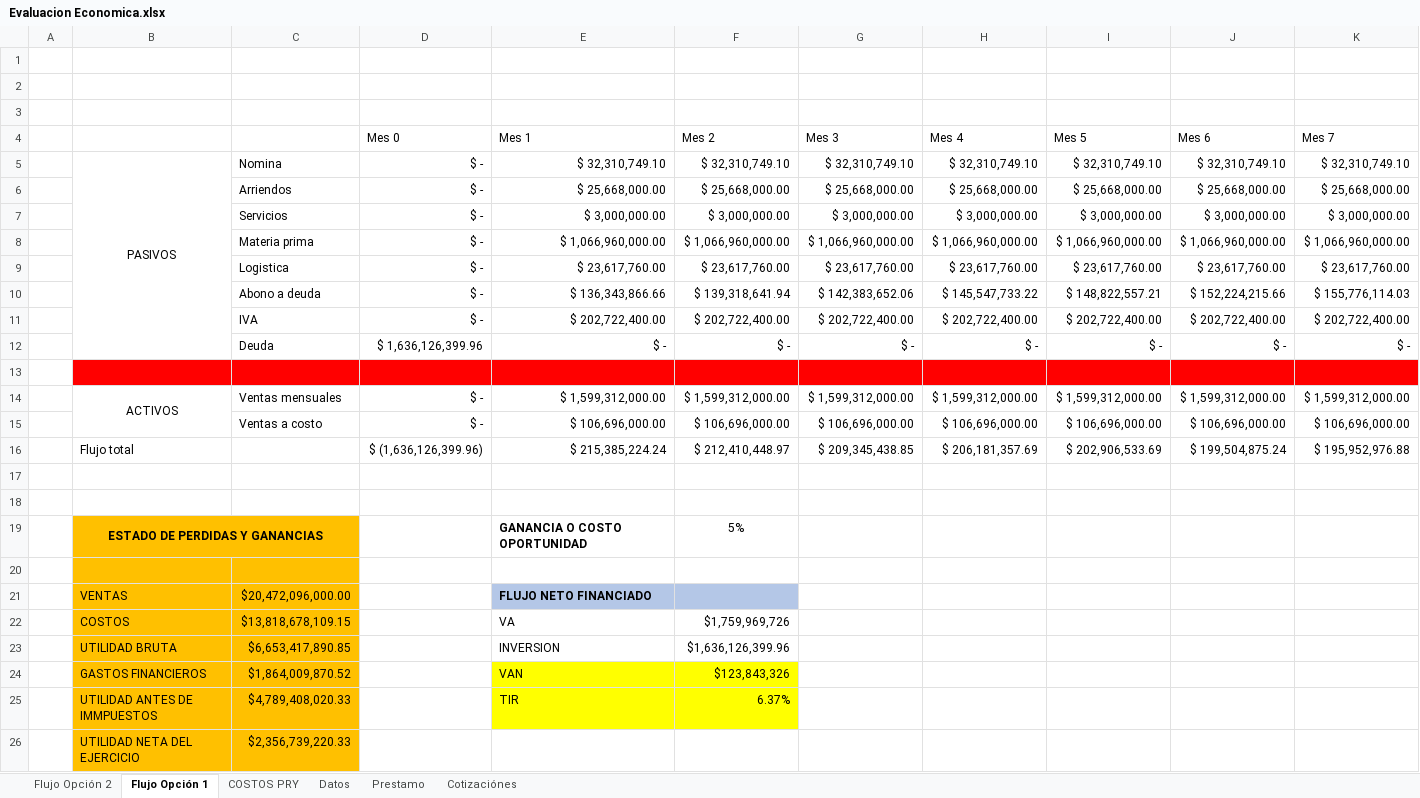
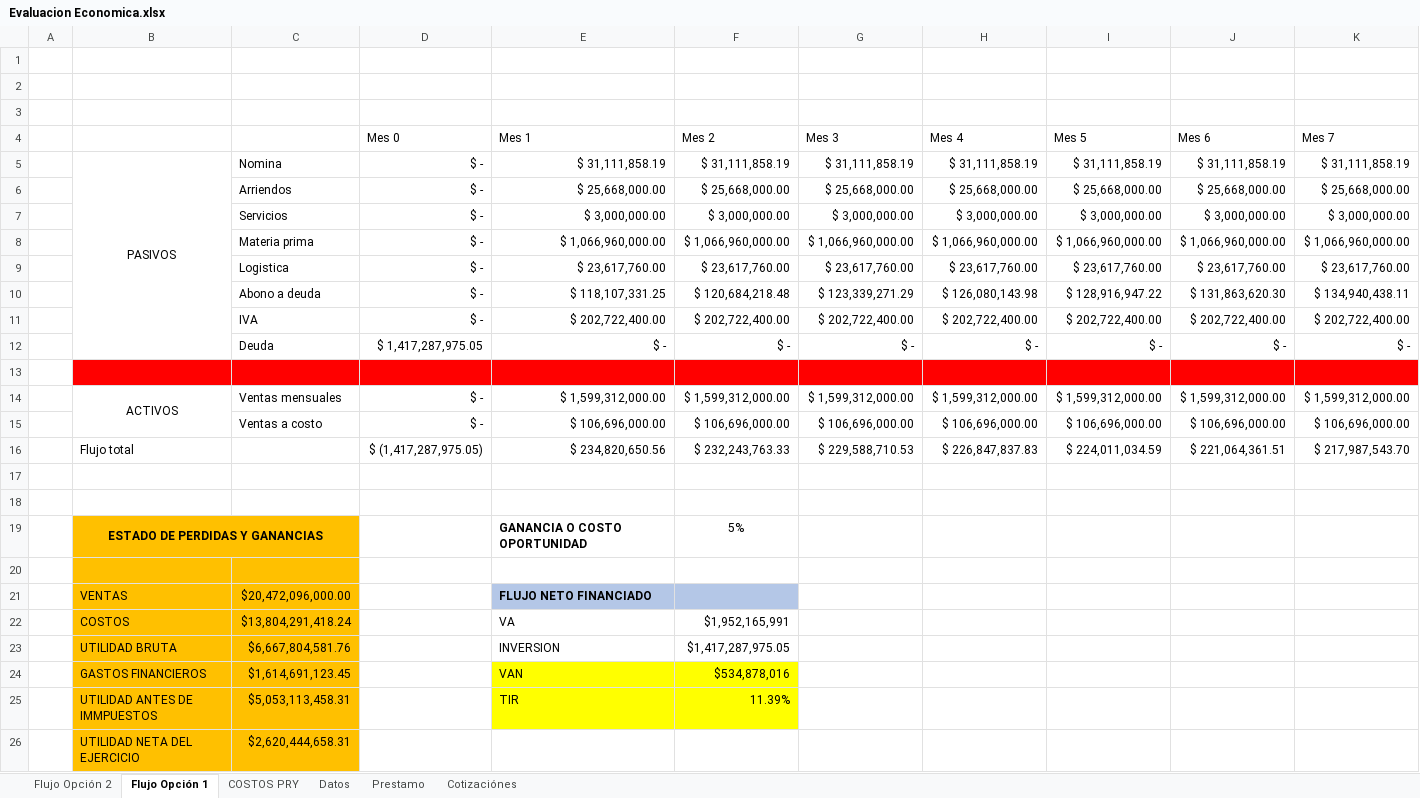
Before and after one commit to APM-UNAL/APM, an Excel workbook: Evaluación economica/Evaluacion Economica.xlsx, sheet Flujo Opción 1, drawn as a sheet; only a part is shown; values as stored, in another font and other column widths than the file's, no borders; removed rows and columns are numbered as before the commit, all else as after; rows hold the shown columns only; the diff names each change by its address in the sheet, - before the commit and + after, or states it on an @@ line.

```diff
--- a/Evaluación economica/Evaluacion Economica.xlsx (sheet Flujo Opción 1)
+++ b/Evaluación economica/Evaluacion Economica.xlsx (sheet Flujo Opción 1)
-row 5:  | PASIVOS | Nomina | $ - | $ 32,310,749.10 | $ 32,310,749.10 | $ 32,310,749.10 | $ 32,310,749.10 | $ 32,310,749.10 | $ 32,310,749.10 | $ 32,310,749.10
+row 5:  | PASIVOS | Nomina | $ - | $ 31,111,858.19 | $ 31,111,858.19 | $ 31,111,858.19 | $ 31,111,858.19 | $ 31,111,858.19 | $ 31,111,858.19 | $ 31,111,858.19
-row 10:  |  | Abono a deuda | $ - | $ 136,343,866.66 | $ 139,318,641.94 | $ 142,383,652.06 | $ 145,547,733.22 | $ 148,822,557.21 | $ 152,224,215.66 | $ 155,776,114.03
+row 10:  |  | Abono a deuda | $ - | $ 118,107,331.25 | $ 120,684,218.48 | $ 123,339,271.29 | $ 126,080,143.98 | $ 128,916,947.22 | $ 131,863,620.30 | $ 134,940,438.11
-D12 (Mes 0): $ 1,636,126,399.96
+D12 (Mes 0): $ 1,417,287,975.05
-row 16:  | Flujo total |  | $ (1,636,126,399.96) | $ 215,385,224.24 | $ 212,410,448.97 | $ 209,345,438.85 | $ 206,181,357.69 | $ 202,906,533.69 | $ 199,504,875.24 | $ 195,952,976.88
+row 16:  | Flujo total |  | $ (1,417,287,975.05) | $ 234,820,650.56 | $ 232,243,763.33 | $ 229,588,710.53 | $ 226,847,837.83 | $ 224,011,034.59 | $ 221,064,361.51 | $ 217,987,543.70
-C22: $13,818,678,109.15
+C22: $13,804,291,418.24
-F22 (Mes 2): $1,759,969,726
+F22 (Mes 2): $1,952,165,991
-C23: $6,653,417,890.85
+C23: $6,667,804,581.76
-F23 (Mes 2): $1,636,126,399.96
+F23 (Mes 2): $1,417,287,975.05
-C24: $1,864,009,870.52
+C24: $1,614,691,123.45
-F24 (Mes 2): $123,843,326
+F24 (Mes 2): $534,878,016
-C25: $4,789,408,020.33
+C25: $5,053,113,458.31
-F25 (Mes 2): 6.37%
+F25 (Mes 2): 11.39%
-C26: $2,356,739,220.33
+C26: $2,620,444,658.31
```
Also changed, not shown: sheet Prestamo, sheet Flujo Opción 2, sheet COSTOS PRY, sheet Cotizaciónes, sheet Datos, formulas that keep their value, charts or pictures.
